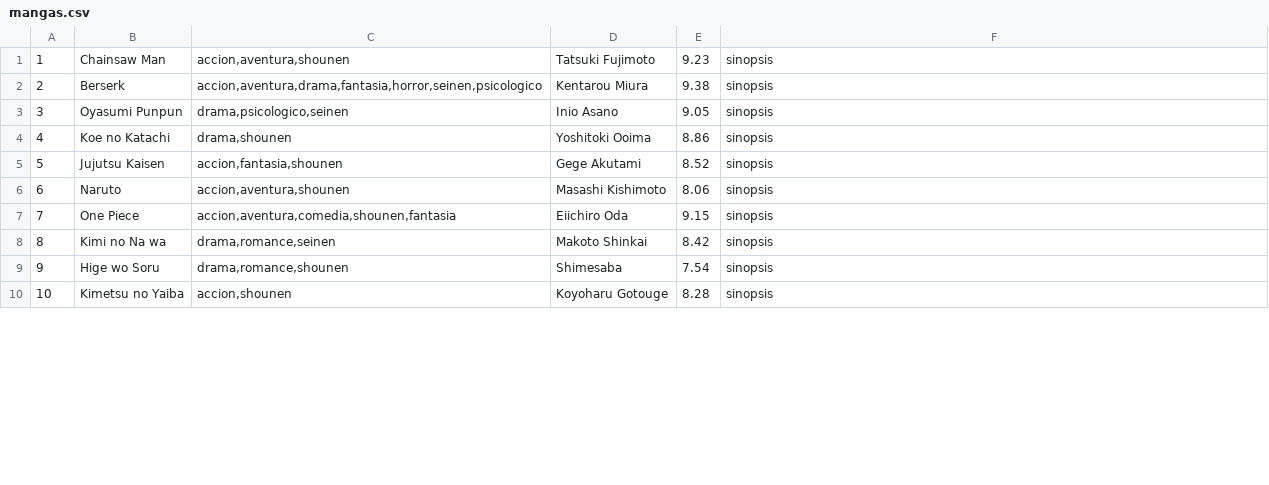
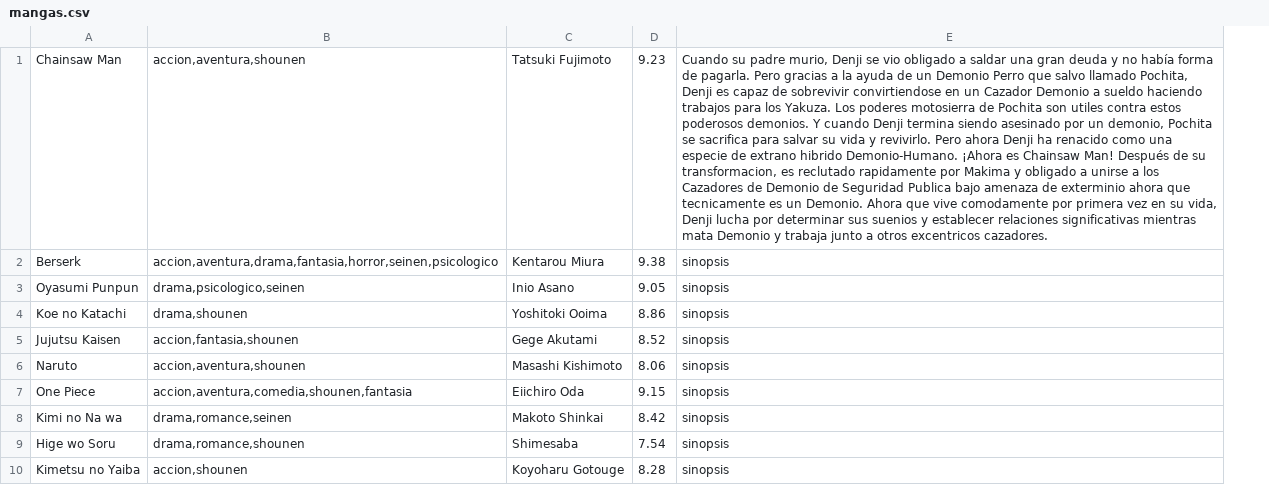
Before and after one commit to Lucas042002/Proyecto, a CSV file: mangas.csv, drawn as a sheet; only a part is shown; removed rows and columns are numbered as before the commit, all else as after; the diff names each change by its address in the sheet, - before the commit and + after, or states it on an @@ line.

```diff
--- a/mangas.csv
+++ b/mangas.csv
-column A, rows 1-10: 1 | 2 | 3 | 4 | 5 | 6 | 7 | 8 | 9 | 10
-E1: sinopsis
+E1: Cuando su padre murio, Denji se vio obligado a saldar una gran deuda y no había forma de pagarla. Pero gracias a la ayuda de un Demonio Perro que salvo llamado Pochita, Denji es capaz de sobrevivir convirtiendose en un Cazador Demonio a sueldo haciendo trabajos para los Yakuza. Los poderes motosierra de Pochita son utiles contra estos poderosos demonios. Y cuando Denji termina siendo asesinado por un demonio, Pochita se sacrifica para salvar su vida y revivirlo. Pero ahora Denji ha renacido como una especie de extrano hibrido Demonio-Humano. ¡Ahora es Chainsaw Man! Después de su transformacion, es reclutado rapidamente por Makima y obligado a unirse a los Cazadores de Demonio de Seguridad Publica bajo amenaza de exterminio ahora que tecnicamente es un Demonio. Ahora que vive comodamente por primera vez en su vida, Denji lucha por determinar sus suenios y establecer relaciones significativas mientras mata Demonio y trabaja junto a otros excentricos cazadores.
```
Also changed, not shown: comics.csv, libros.csv, 3 other files.
